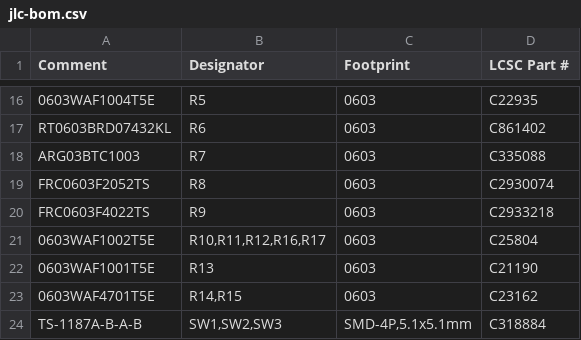
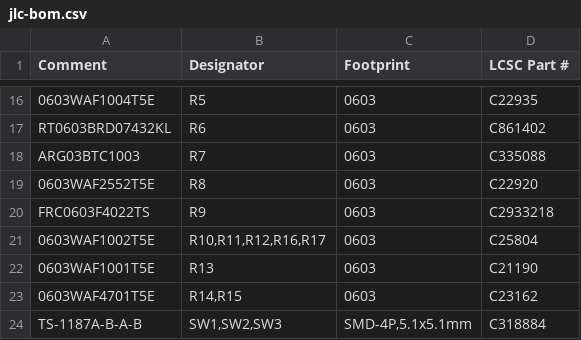
Before and after one commit to techmannih/museview-v1, a CSV file: release/jlc-bom.csv, drawn as a sheet; only a part is shown, gaps mark what is left out.

```diff
--- a/release/jlc-bom.csv
+++ b/release/jlc-bom.csv
@@ -18,3 +18,3 @@
 "ARG03BTC1003","R7","0603","C335088"
-"FRC0603F2052TS","R8","0603","C2930074"
+"0603WAF2552T5E","R8","0603","C22920"
 "FRC0603F4022TS","R9","0603","C2933218"
```
Also changed, not shown: sourcing/alternatives.csv, sourcing/bom-with-stock.csv, 43 other files.
